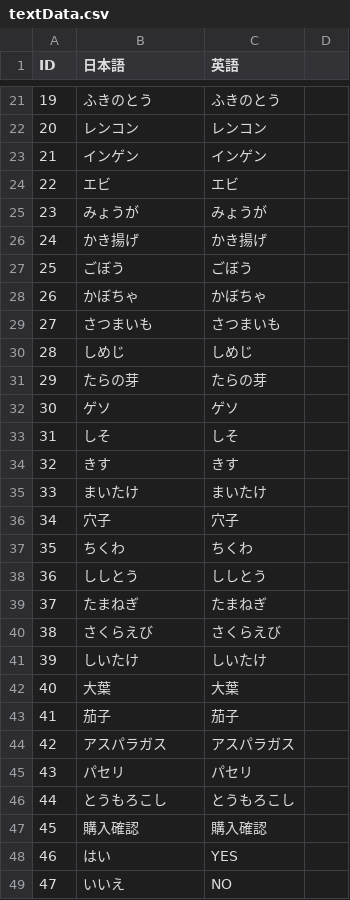
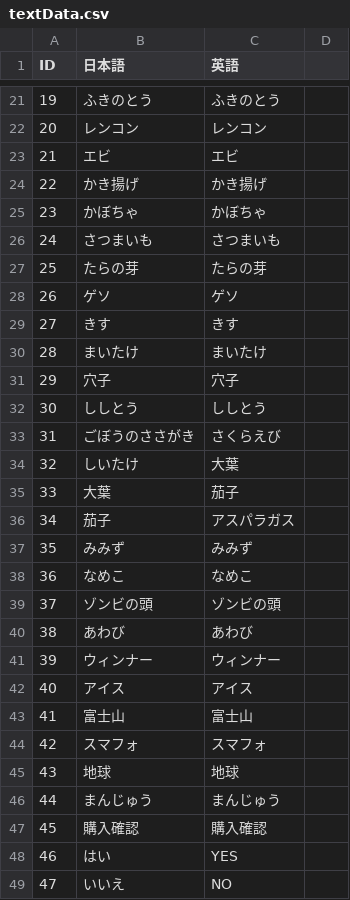
Before and after one commit to kuronokurujp/tenpura_ios, a CSV file: tenpura/Resources/data/textData.csv, drawn as a sheet; only a part is shown, gaps mark what is left out; removed rows and columns are numbered as before the commit, all else as after; the diff covers the shown part only; the diff names each change by its address in the sheet, - before the commit and + after, or states it on an @@ line.

```diff
--- a/tenpura/Resources/data/textData.csv
+++ b/tenpura/Resources/data/textData.csv
-row 23: 21 | インゲン | インゲン
@@ column A (ID) renumbered between rows 23 and 36 @@
-row 25: 23 | みょうが | みょうが
-row 27: 25 | ごぼう | ごぼう
-row 30: 28 | しめじ | しめじ
-row 33: 31 | しそ | しそ
-row 37: 35 | ちくわ | ちくわ
-row 39: 37 | たまねぎ | たまねぎ
-B33 (日本語): さくらえび
+B33 (日本語): ごぼうのささがき
-C34 (英語): しいたけ
+C34 (英語): 大葉
-C35 (英語): 大葉
+C35 (英語): 茄子
-C36 (英語): 茄子
+C36 (英語): アスパラガス
-row 44: 42 | アスパラガス | アスパラガス
-row 45: 43 | パセリ | パセリ
-row 46: 44 | とうもろこし | とうもろこし
+row 37: 35 | みみず | みみず
+row 38: 36 | なめこ | なめこ
+row 39: 37 | ゾンビの頭 | ゾンビの頭
+row 40: 38 | あわび | あわび
+row 41: 39 | ウィンナー | ウィンナー
+row 42: 40 | アイス | アイス
+row 43: 41 | 富士山 | 富士山
+row 44: 42 | スマフォ | スマフォ
+row 45: 43 | 地球 | 地球
+row 46: 44 | まんじゅう | まんじゅう
```
Also changed, not shown: 7 added rows and 1 removed row elsewhere in this file, tenpura/Resources/data/netaList.csv, 43 other files.
